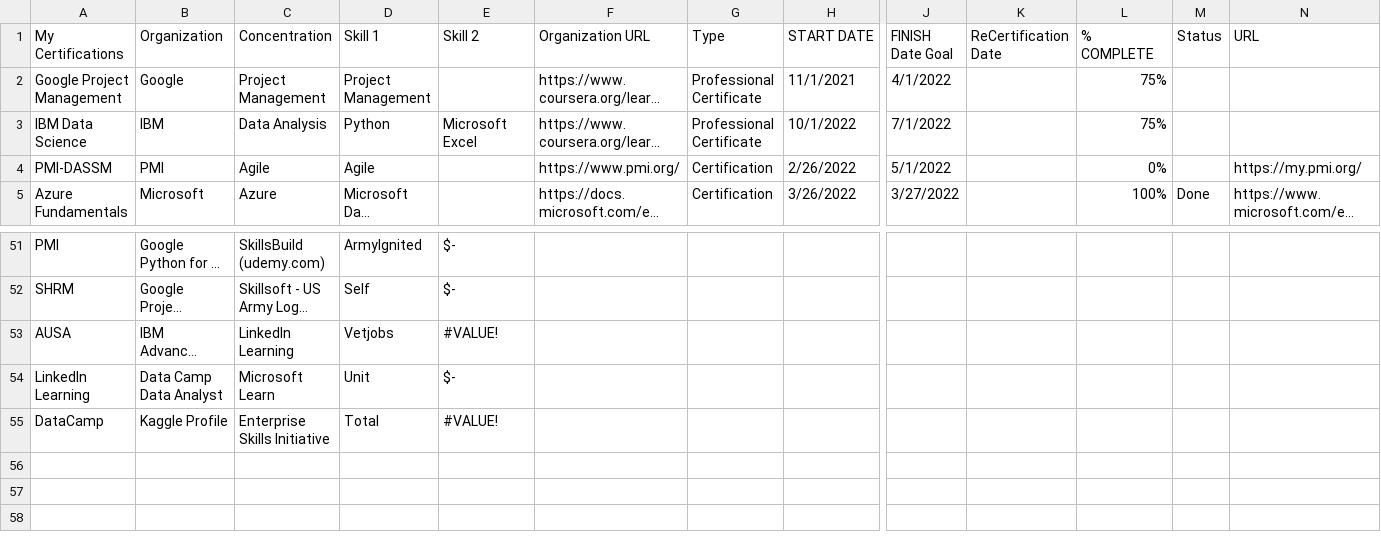
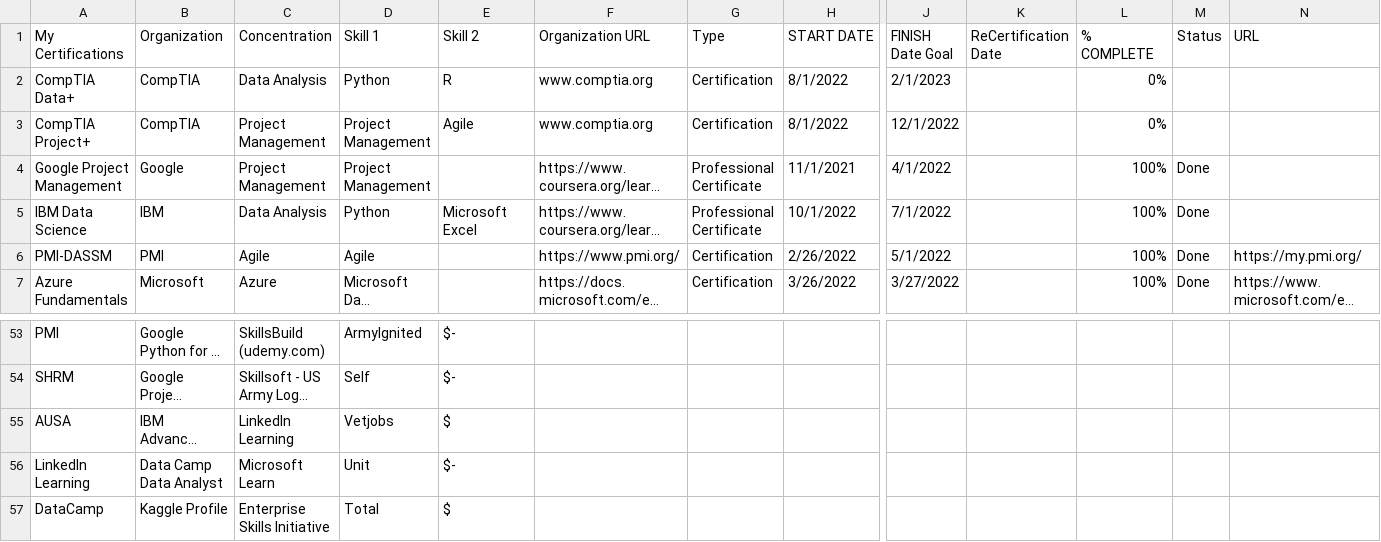
Before and after one commit to Cbhami/Coraline, a CSV file: ResumeProjects/Certification Tracker Public.csv, drawn as a sheet; only a part is shown, gaps mark what is left out; long unchanged cells end in …; addresses are those after the commit; rows hold the shown columns only; the diff names each change by its address in the sheet, - before the commit and + after, or states it on an @@ line.

Commit message:
Update Certification Tracker Public.csv

```diff
--- a/ResumeProjects/Certification Tracker Public.csv
+++ b/ResumeProjects/Certification Tracker Public.csv
+row 2: CompTIA Data+ | CompTIA | Data Analysis | Python | R | www.comptia.org | Certification | 8/1/2022 | 2/1/2023 |  | 0%
+row 3: CompTIA Project+ | CompTIA | Project Management | Project Management | Agile | www.comptia.org | Certification | 8/1/2022 | 12/1/2022 |  | 0%
-L4:L5 (% COMPLETE): 75%
+L4:L5 (% COMPLETE): 100%
-M4:M6 (Status): (empty)
+M4:M6 (Status): Done
-L6 (% COMPLETE): 0%
+L6 (% COMPLETE): 100%
-E55 (Skill 2): #VALUE!
+E55 (Skill 2): $
-E57 (Skill 2): #VALUE!
+E57 (Skill 2): $
```
